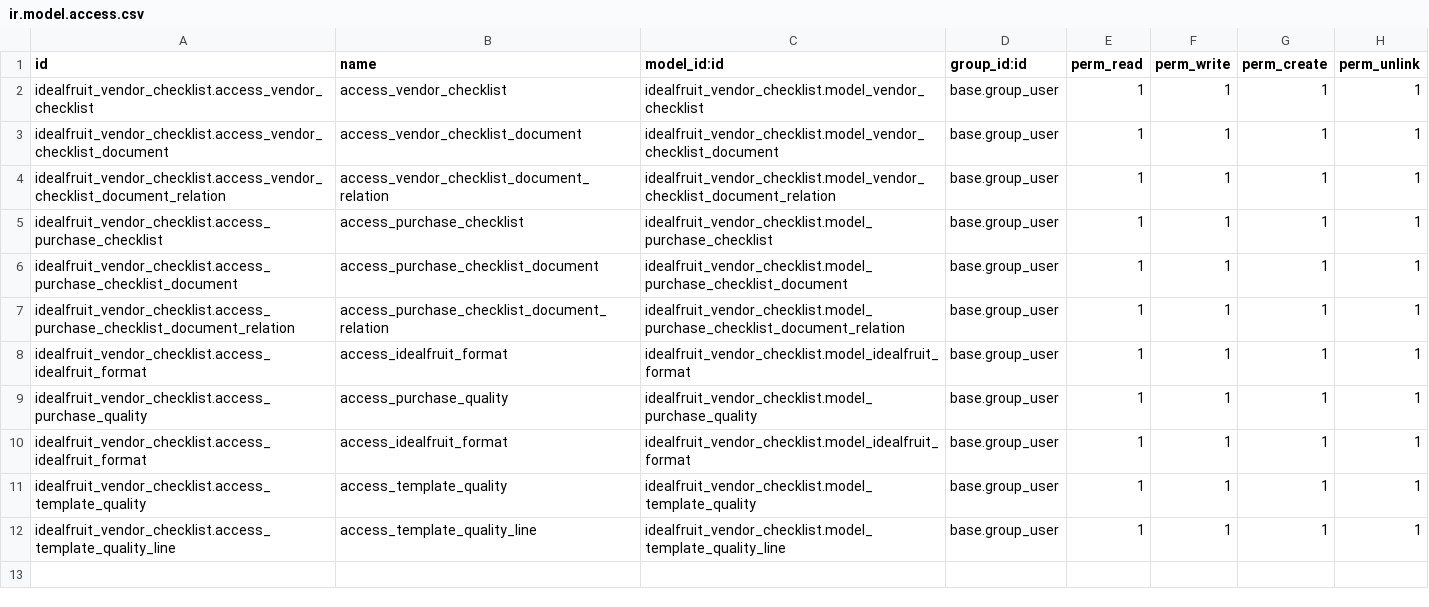
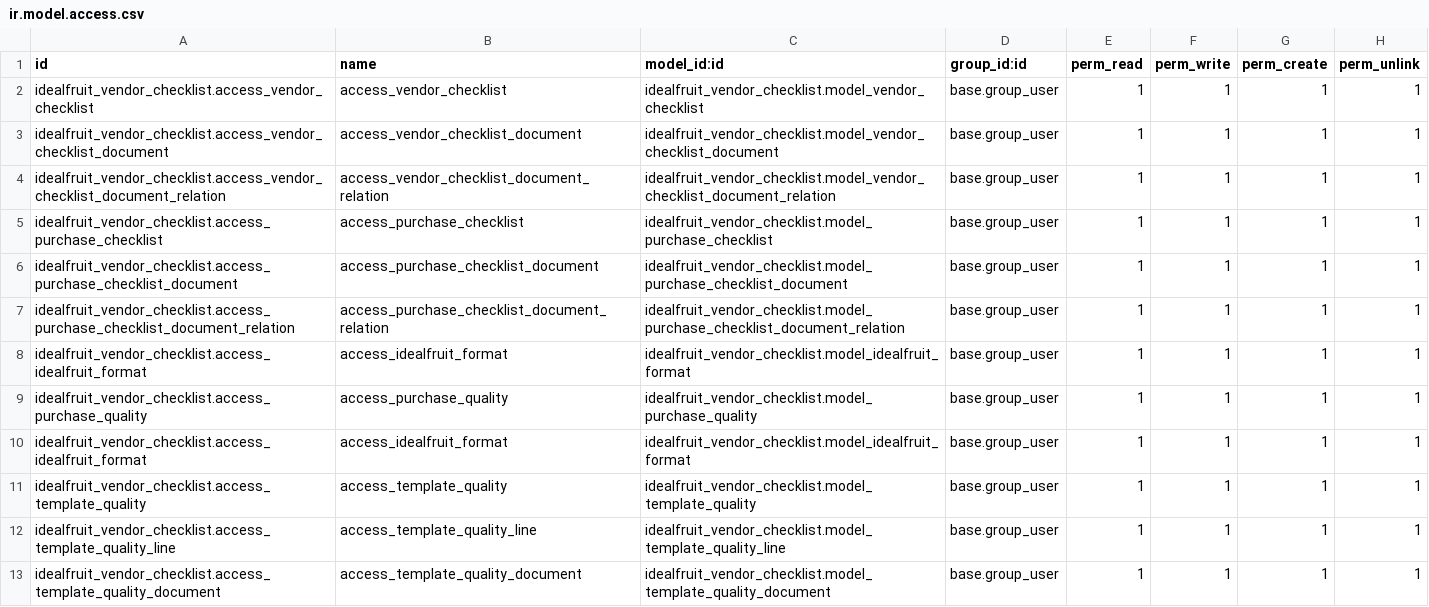
Before and after one commit to xtendoo-corporation/custom-idealfruit, a CSV file: idealfruit_vendor_checklist/security/ir.model.access.csv, drawn as a sheet; the diff names each change by its address in the sheet, - before the commit and + after, or states it on an @@ line.

```diff
--- a/idealfruit_vendor_checklist/security/ir.model.access.csv
+++ b/idealfruit_vendor_checklist/security/ir.model.access.csv
+row 13: idealfruit_vendor_checklist.access_template_quality_document | access_template_quality_document | idealfruit_vendor_checklist.model_template_quality_document | base.group_user | 1 | 1 | 1 | 1
```
Also changed, not shown: 5 other files.
